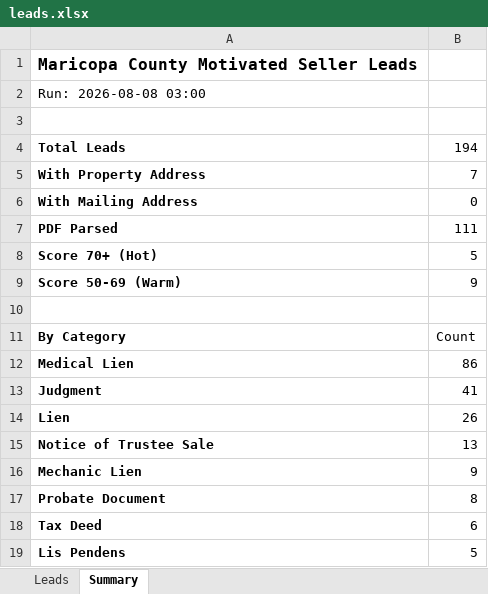
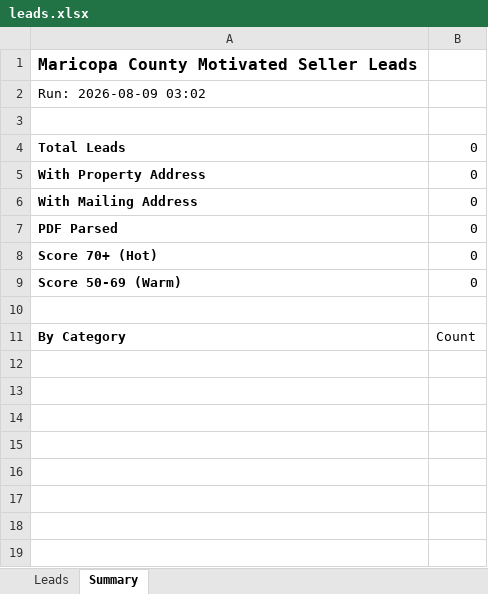
Before and after one commit to Darqsin/Four-Rings-CRM, an Excel workbook: data/leads.xlsx, sheet Summary, drawn as a sheet; values as stored, in another font and other column widths than the file's, no borders; the diff names each change by its address in the sheet, - before the commit and + after, or states it on an @@ line.

```diff
--- a/data/leads.xlsx (sheet Summary)
+++ b/data/leads.xlsx (sheet Summary)
-A2: Run: 2026-08-08 03:00
+A2: Run: 2026-08-09 03:02
-B4: 194
+B4: 0
-B5: 7
+B5: 0
-B7: 111
+B7: 0
-B8: 5
+B8: 0
-B9: 9
+B9: 0
-row 12: Medical Lien | 86
-row 13: Judgment | 41
-row 14: Lien | 26
-row 15: Notice of Trustee Sale | 13
-row 16: Mechanic Lien | 9
-row 17: Probate Document | 8
-row 18: Tax Deed | 6
-row 19: Lis Pendens | 5
```
Also changed, not shown: sheet Leads, 3 other files.
